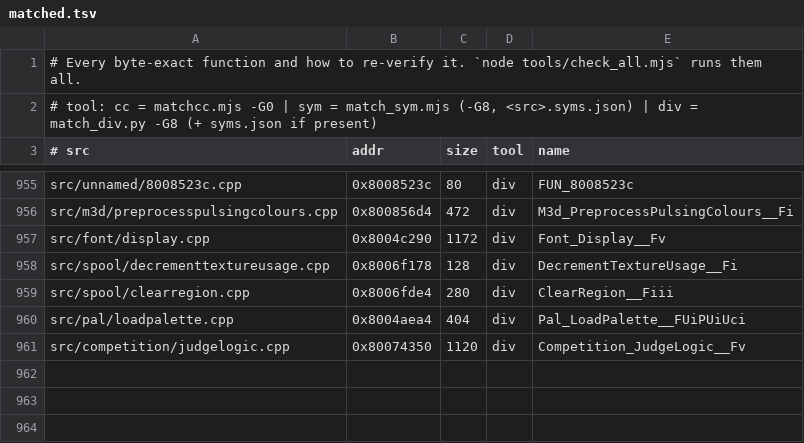
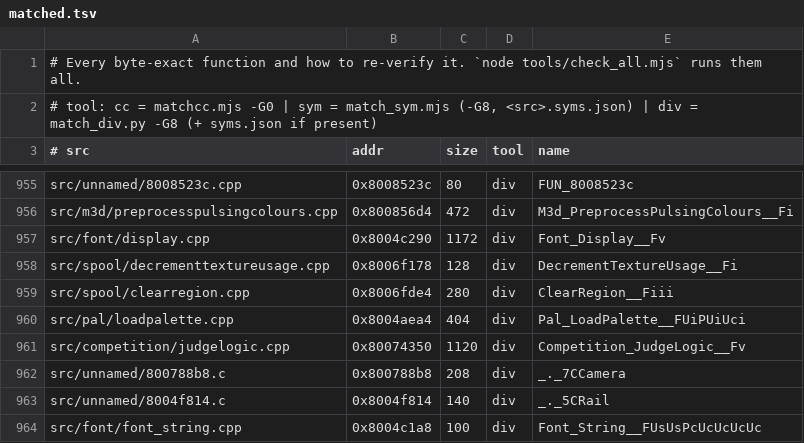
Before and after one commit to LANCommander/THPS, a TSV file: decomp/matched.tsv, drawn as a sheet; only a part is shown, gaps mark what is left out.

```diff
--- a/decomp/matched.tsv
+++ b/decomp/matched.tsv
@@ -961 +961,4 @@ src/pal/loadpalette.cpp	0x8004aea4	404	div	Pal_LoadPalette__FUiPUiUci
 src/competition/judgelogic.cpp	0x80074350	1120	div	Competition_JudgeLogic__Fv
+src/unnamed/800788b8.c	0x800788b8	208	div	_._7CCamera
+src/unnamed/8004f814.c	0x8004f814	140	div	_._5CRail
+src/font/font_string.cpp	0x8004c1a8	100	div	Font_String__FUsUsPcUcUcUcUc
```
Also changed, not shown: decomp/nearmiss.tsv, decomp/progress.csv, 9 other files.
